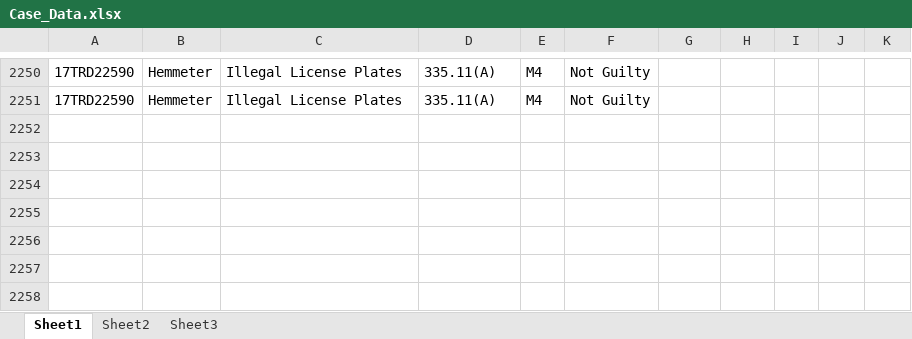
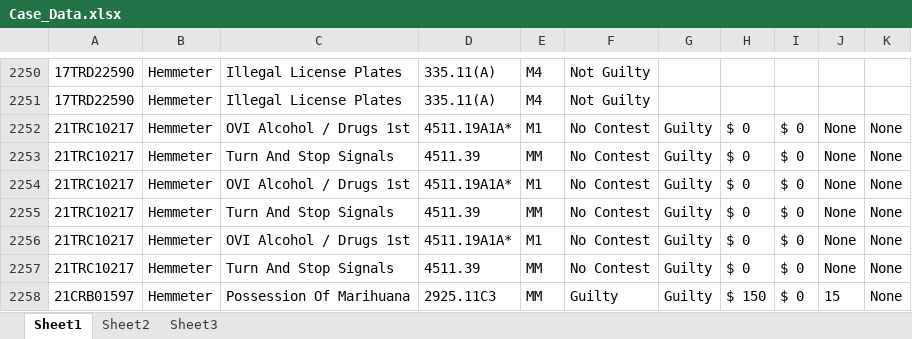
Before and after one commit to HunterProgram22/MuniEntry, an Excel workbook: db/Case_Data.xlsx, sheet Sheet1, drawn as a sheet; only a part is shown, gaps mark what is left out; values as stored, in another font and other column widths than the file's, no borders; the diff names each change by its address in the sheet, - before the commit and + after, or states it on an @@ line.

Commit message:
Adding tests for Not Guilty Dialog.

```diff
--- a/db/Case_Data.xlsx (sheet Sheet1)
+++ b/db/Case_Data.xlsx (sheet Sheet1)
+row 2252: 21TRC10217 | Hemmeter | OVI Alcohol / Drugs 1st | 4511.19A1A* | M1 | No Contest | Guilty | $ 0 | $ 0 | None | None
+row 2253: 21TRC10217 | Hemmeter | Turn And Stop Signals | 4511.39 | MM | No Contest | Guilty | $ 0 | $ 0 | None | None
+row 2254: 21TRC10217 | Hemmeter | OVI Alcohol / Drugs 1st | 4511.19A1A* | M1 | No Contest | Guilty | $ 0 | $ 0 | None | None
+row 2255: 21TRC10217 | Hemmeter | Turn And Stop Signals | 4511.39 | MM | No Contest | Guilty | $ 0 | $ 0 | None | None
+row 2256: 21TRC10217 | Hemmeter | OVI Alcohol / Drugs 1st | 4511.19A1A* | M1 | No Contest | Guilty | $ 0 | $ 0 | None | None
+row 2257: 21TRC10217 | Hemmeter | Turn And Stop Signals | 4511.39 | MM | No Contest | Guilty | $ 0 | $ 0 | None | None
+row 2258: 21CRB01597 | Hemmeter | Possession Of Marihuana | 2925.11C3 | MM | Guilty | Guilty | $ 150 | $ 0 | 15 | None
```
Also changed, not shown: 10 other files.
